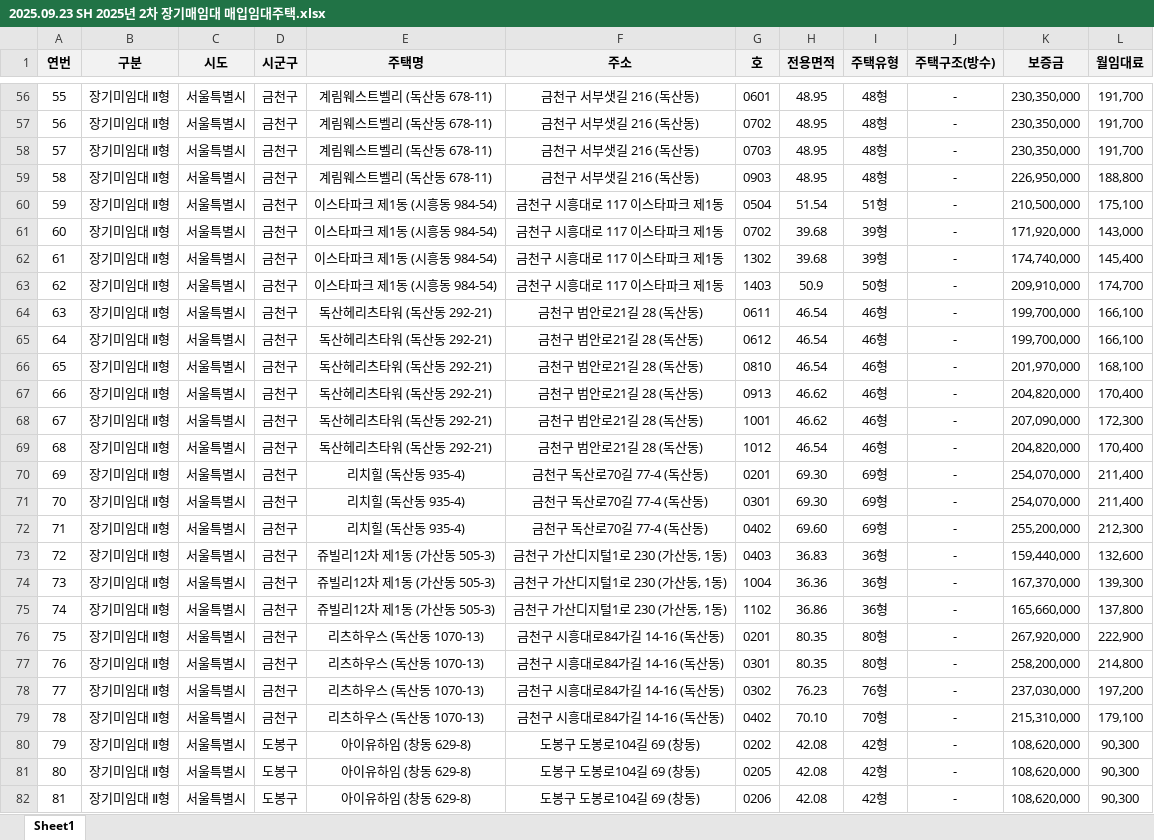
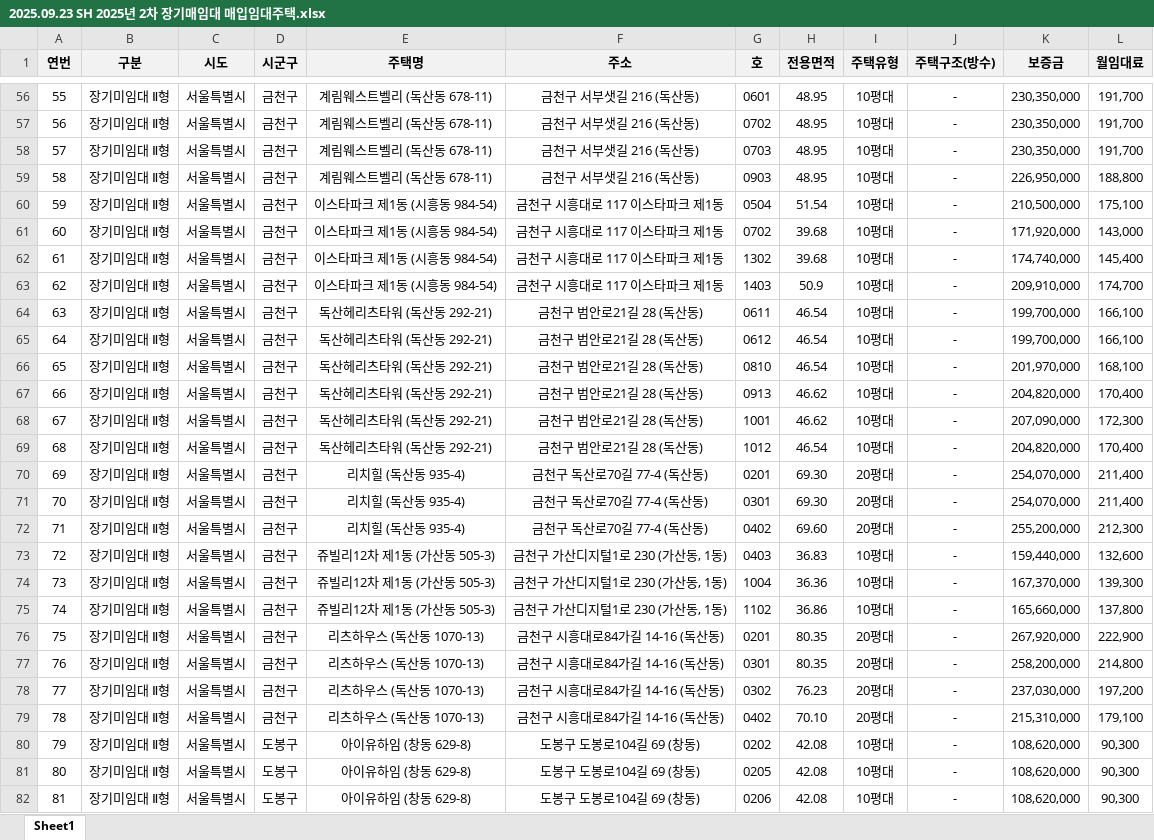
Before and after one commit to geunsu-son/housing_subscription_notice_viewer, an Excel workbook: source/2025.09.23 SH 2025년 2차 장기매임대 매입임대주택.xlsx, sheet Sheet1, drawn as a sheet; only a part is shown, gaps mark what is left out; values as stored, in another font and other column widths than the file's, no borders; the diff covers the shown part only; the diff names each change by its address in the sheet, - before the commit and + after, or states it on an @@ line.

```diff
--- a/source/2025.09.23 SH 2025년 2차 장기매임대 매입임대주택.xlsx (sheet Sheet1)
+++ b/source/2025.09.23 SH 2025년 2차 장기매임대 매입임대주택.xlsx (sheet Sheet1)
-I56:I59 (주택유형): 48형
+I56:I59 (주택유형): 10평대
-I60 (주택유형): 51형
+I60 (주택유형): 10평대
-I61:I62 (주택유형): 39형
+I61:I62 (주택유형): 10평대
-I63 (주택유형): 50형
+I63 (주택유형): 10평대
-I64:I69 (주택유형): 46형
+I64:I69 (주택유형): 10평대
-I70:I72 (주택유형): 69형
+I70:I72 (주택유형): 20평대
-I73:I75 (주택유형): 36형
+I73:I75 (주택유형): 10평대
-I76:I77 (주택유형): 80형
+I76:I77 (주택유형): 20평대
-I78 (주택유형): 76형
+I78 (주택유형): 20평대
-I79 (주택유형): 70형
+I79 (주택유형): 20평대
-I80:I82 (주택유형): 42형
+I80:I82 (주택유형): 10평대
```
Also changed, not shown: 74 edited cells elsewhere in this sheet, 1 other file.
